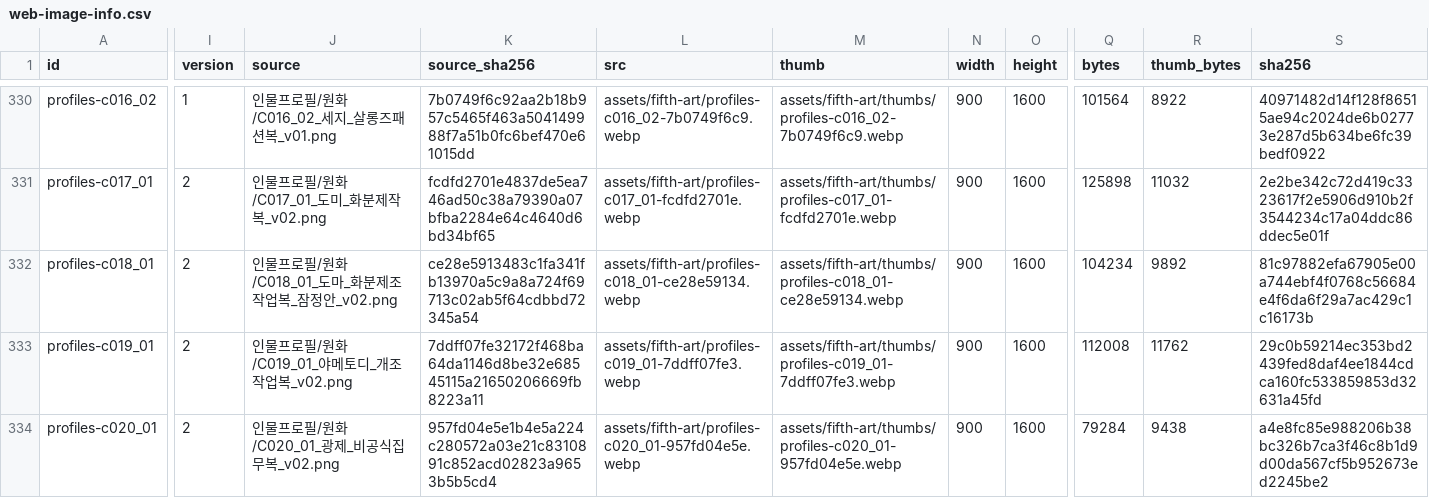
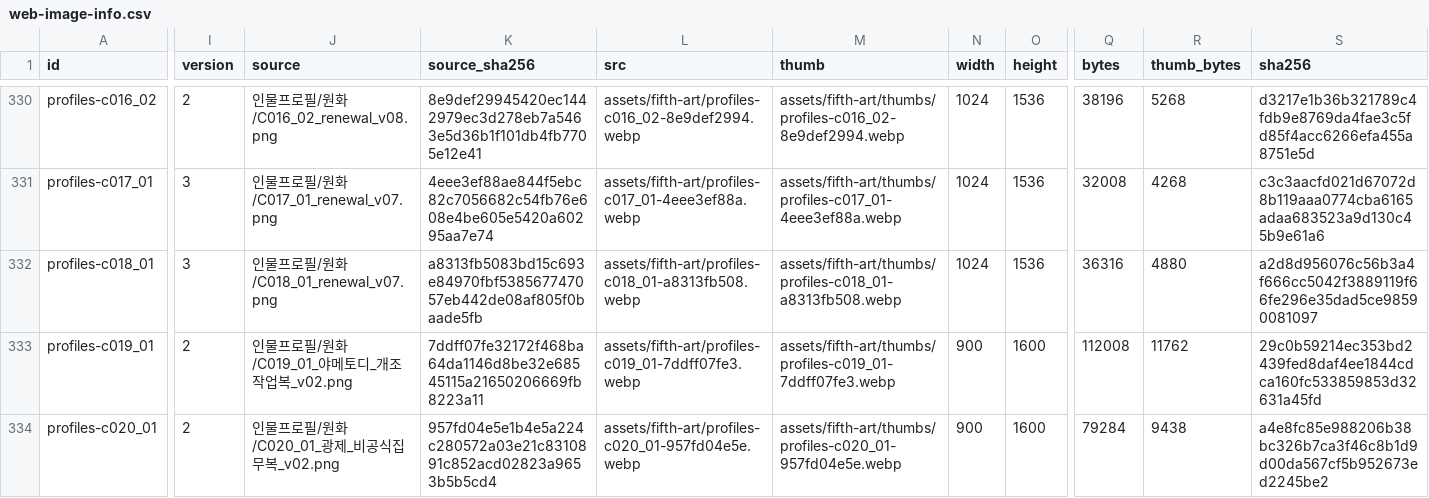
Before and after one commit to whtdrgongmail/MEJEwiki, a CSV file: fewk/assets/fifth-art/web-image-info.csv, drawn as a sheet; only a part is shown, gaps mark what is left out; the diff covers the shown part only; the diff names each change by its address in the sheet, - before the commit and + after, or states it on an @@ line.

Commit message:
Renew FEWK Ihwa Biwon Seji Domi and Doma profiles (batch51)

```diff
--- a/fewk/assets/fifth-art/web-image-info.csv
+++ b/fewk/assets/fifth-art/web-image-info.csv
-I330 (version): 1
+I330 (version): 2
-J330 (source): 인물프로필/원화/C016_02_세지_살롱즈패션복_v01.png
+J330 (source): 인물프로필/원화/C016_02_renewal_v08.png
-K330 (source_sha256): 7b0749f6c92aa2b18b957c5465f463a504149988f7a51b0fc6bef470e61015dd
+K330 (source_sha256): 8e9def29945420ec1442979ec3d278eb7a5463e5d36b1f101db4fb7705e12e41
-L330 (src): assets/fifth-art/profiles-c016_02-7b0749f6c9.webp
+L330 (src): assets/fifth-art/profiles-c016_02-8e9def2994.webp
-M330 (thumb): assets/fifth-art/thumbs/profiles-c016_02-7b0749f6c9.webp
+M330 (thumb): assets/fifth-art/thumbs/profiles-c016_02-8e9def2994.webp
-N330:N332 (width): 900
+N330:N332 (width): 1024
-O330:O332 (height): 1600
+O330:O332 (height): 1536
-Q330 (bytes): 101564
+Q330 (bytes): 38196
-R330 (thumb_bytes): 8922
+R330 (thumb_bytes): 5268
-S330 (sha256): 40971482d14f128f86515ae94c2024de6b02773e287d5b634be6fc39bedf0922
+S330 (sha256): d3217e1b36b321789c4fdb9e8769da4fae3c5fd85f4acc6266efa455a8751e5d
-I331:I332 (version): 2
+I331:I332 (version): 3
-J331 (source): 인물프로필/원화/C017_01_도미_화분제작복_v02.png
+J331 (source): 인물프로필/원화/C017_01_renewal_v07.png
-K331 (source_sha256): fcdfd2701e4837de5ea746ad50c38a79390a07bfba2284e64c4640d6bd34bf65
+K331 (source_sha256): 4eee3ef88ae844f5ebc82c7056682c54fb76e608e4be605e5420a60295aa7e74
-L331 (src): assets/fifth-art/profiles-c017_01-fcdfd2701e.webp
+L331 (src): assets/fifth-art/profiles-c017_01-4eee3ef88a.webp
-M331 (thumb): assets/fifth-art/thumbs/profiles-c017_01-fcdfd2701e.webp
+M331 (thumb): assets/fifth-art/thumbs/profiles-c017_01-4eee3ef88a.webp
-Q331 (bytes): 125898
+Q331 (bytes): 32008
-R331 (thumb_bytes): 11032
+R331 (thumb_bytes): 4268
-S331 (sha256): 2e2be342c72d419c3323617f2e5906d910b2f3544234c17a04ddc86ddec5e01f
+S331 (sha256): c3c3aacfd021d67072d8b119aaa0774cba6165adaa683523a9d130c45b9e61a6
-J332 (source): 인물프로필/원화/C018_01_도마_화분제조작업복_잠정안_v02.png
+J332 (source): 인물프로필/원화/C018_01_renewal_v07.png
-K332 (source_sha256): ce28e5913483c1fa341fb13970a5c9a8a724f69713c02ab5f64cdbbd72345a54
+K332 (source_sha256): a8313fb5083bd15c693e84970fbf538567747057eb442de08af805f0baade5fb
-L332 (src): assets/fifth-art/profiles-c018_01-ce28e59134.webp
+L332 (src): assets/fifth-art/profiles-c018_01-a8313fb508.webp
-M332 (thumb): assets/fifth-art/thumbs/profiles-c018_01-ce28e59134.webp
+M332 (thumb): assets/fifth-art/thumbs/profiles-c018_01-a8313fb508.webp
-Q332 (bytes): 104234
+Q332 (bytes): 36316
-R332 (thumb_bytes): 9892
+R332 (thumb_bytes): 4880
-S332 (sha256): 81c97882efa67905e00a744ebf4f0768c56684e4f6da6f29a7ac429c1c16173b
+S332 (sha256): a2d8d956076c56b3a4f666cc5042f3889119f66fe296e35dad5ce98590081097
```
Also changed, not shown: 36 edited cells elsewhere in this file, 13 other files.
